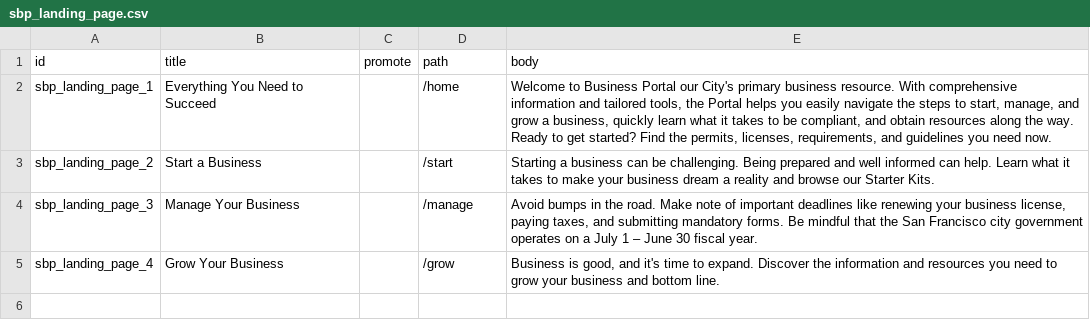
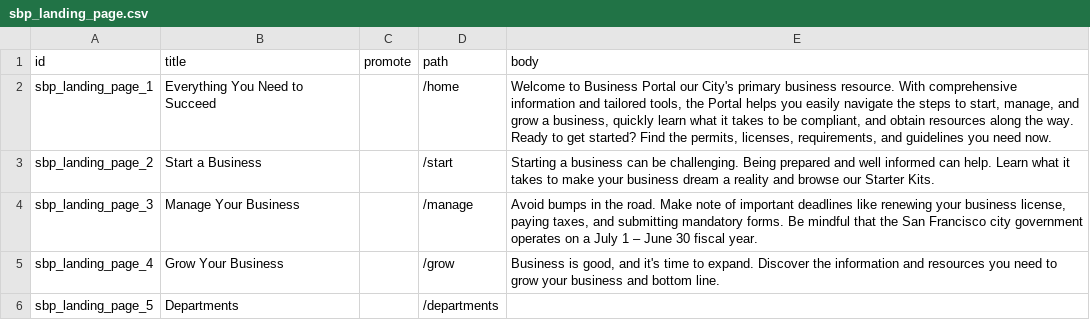
Before and after one commit to CivicActions/business_portal, a CSV file: docroot/profiles/labp/modules/bp/custom/sbp_migrate/import/sbp_landing_page.csv, drawn as a sheet; the diff names each change by its address in the sheet, - before the commit and + after, or states it on an @@ line.

Commit message:
LA-24: sbp_department sbp_migrate sbp_views creates landing page with menu item and left rail subnav that contains view

```diff
--- a/docroot/profiles/labp/modules/bp/custom/sbp_migrate/import/sbp_landing_page.csv
+++ b/docroot/profiles/labp/modules/bp/custom/sbp_migrate/import/sbp_landing_page.csv
+row 6: sbp_landing_page_5 | Departments |  | /departments
```
Also changed, not shown: 9 other files.
